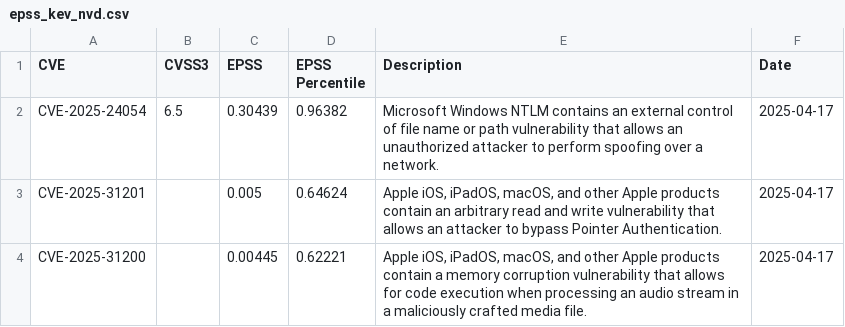
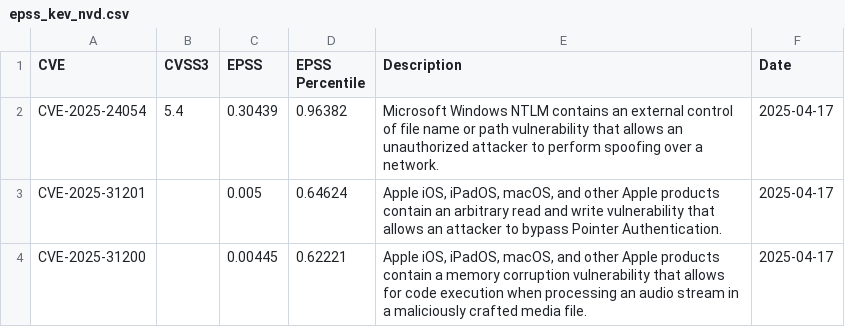
Before and after one commit to y0sh188/KEV_EPSS_Clone, a CSV file: epss_kev_nvd.csv, drawn as a sheet; only a part is shown.

```diff
--- a/epss_kev_nvd.csv
+++ b/epss_kev_nvd.csv
@@ -1,3 +1,3 @@
 CVE,CVSS3,EPSS,EPSS Percentile,Description,Date
-CVE-2025-24054,6.5,0.30439,0.96382,Microsoft Windows NTLM contains an external control of file name or path vulnerability that allows an unauthorized attacker to perform spoofing over a network.,2025-04-17
+CVE-2025-24054,5.4,0.30439,0.96382,Microsoft Windows NTLM contains an external control of file name or path vulnerability that allows an unauthorized attacker to perform spoofing over a network.,2025-04-17
 CVE-2025-31201,,0.005,0.64624,"Apple iOS, iPadOS, macOS, and other Apple products contain an arbitrary read and write vulnerability that allows an attacker to bypass Pointer Authentication.",2025-04-17
```
Also changed, not shown: 2 other files.
